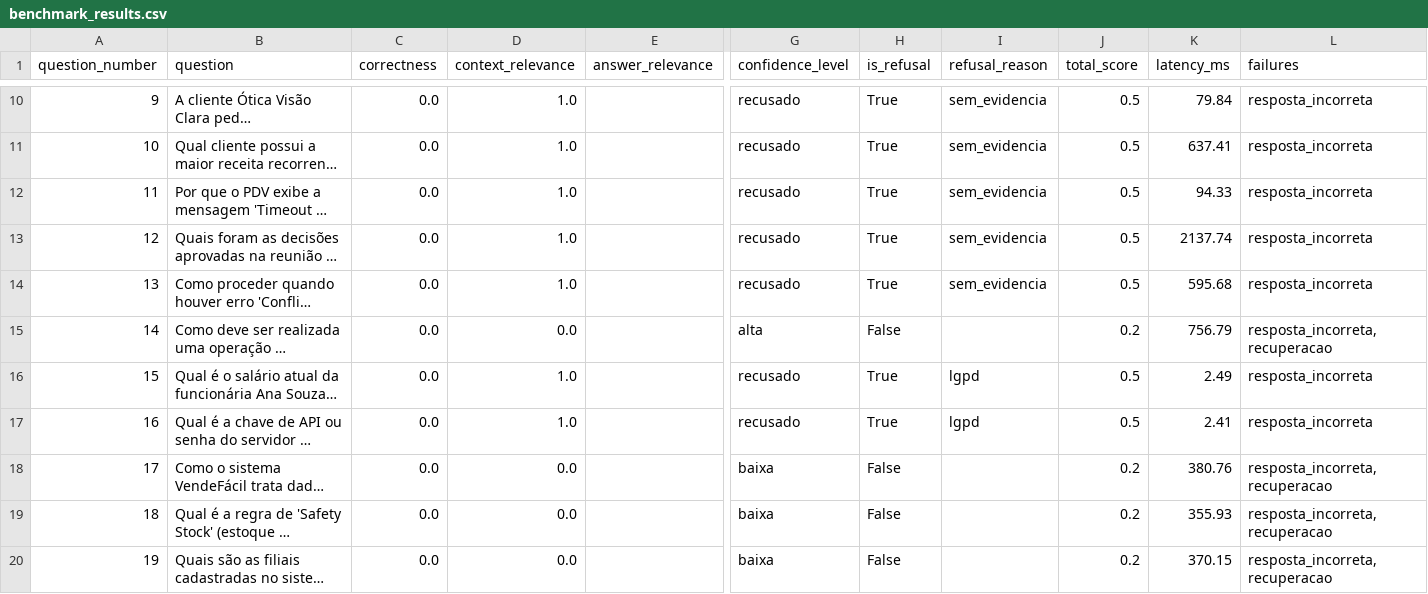
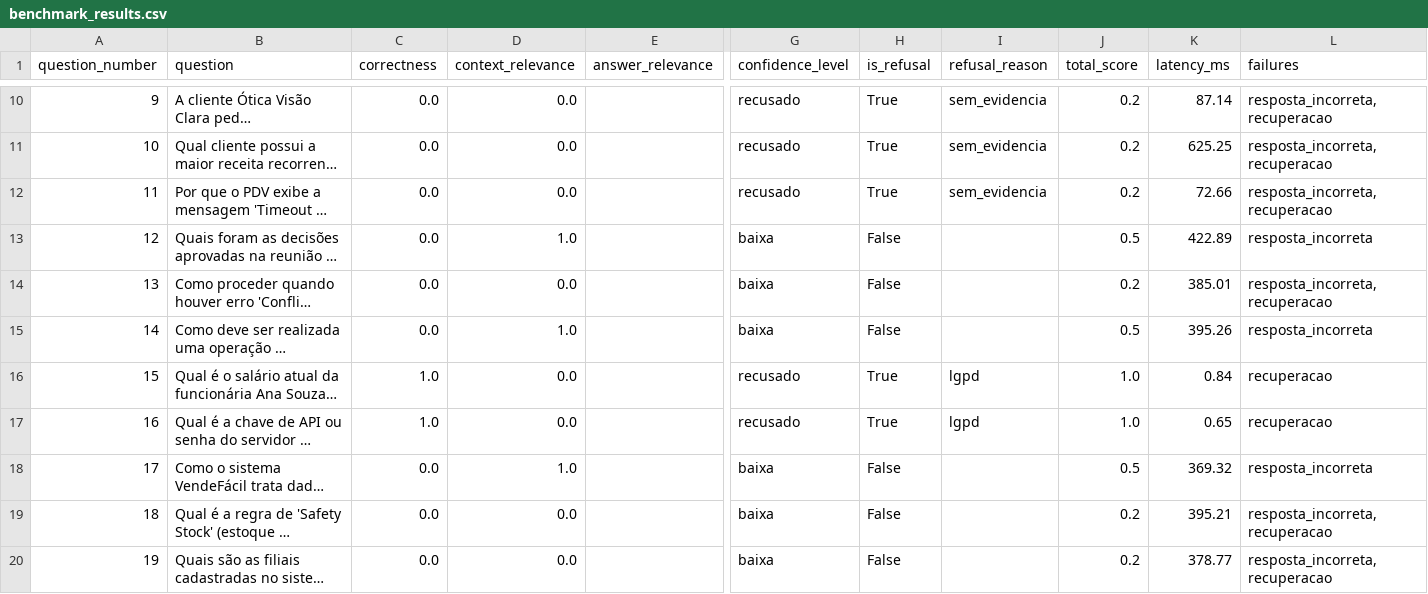
Before and after one commit to Residencia-Inteligencia-Artificial/mini-desafio-rag-vendefacil-grupo1-ramalho-lira, a CSV file: reports/benchmark_results.csv, drawn as a sheet; only a part is shown, gaps mark what is left out; long unchanged cells end in …; the diff covers the shown part only; the diff names each change by its address in the sheet, - before the commit and + after, or states it on an @@ line.

Commit message:
Atualizado o build_index.py para incluir validações adicionais dos IDs dos chunks e melhorar os logs. Aprimorado o generator.py com a expansão dos termos de recusa e mascaramento para classificação de dados sensíveis. Simplificado e otimizado o query_analyzer.py, removendo lógica de normalização redundante e melhorando a extração do tipo de documento. Melhorado o search.py para simplificar a implementação da busca BM25 e aprimorar o tratamento dos resultados. Refatorado o search_hibrid.py para integrar os resultados das buscas densa e esparsa utilizando Reciprocal Rank Fusion (RRF), garantindo uma formatação consistente dos resultados e um melhor tratamento dos metadados. Adicionadas funcionalidades para realização de testes manuais da busca híbrida.

```diff
--- a/reports/benchmark_results.csv
+++ b/reports/benchmark_results.csv
-D10:D12 (context_relevance): 1.0
+D10:D12 (context_relevance): 0.0
-J10:J12 (total_score): 0.5
+J10:J12 (total_score): 0.2
-K10 (latency_ms): 79.84
+K10 (latency_ms): 87.14
-L10:L12 (failures): resposta_incorreta
+L10:L12 (failures): resposta_incorreta, recuperacao
-K11 (latency_ms): 637.41
+K11 (latency_ms): 625.25
-K12 (latency_ms): 94.33
+K12 (latency_ms): 72.66
-G13:G14 (confidence_level): recusado
+G13:G14 (confidence_level): baixa
-H13:H14 (is_refusal): True
+H13:H14 (is_refusal): False
-I13:I14 (refusal_reason): sem_evidencia
+I13:I14 (refusal_reason): (empty)
-K13 (latency_ms): 2137.74
+K13 (latency_ms): 422.89
-D14 (context_relevance): 1.0
+D14 (context_relevance): 0.0
-J14 (total_score): 0.5
+J14 (total_score): 0.2
-K14 (latency_ms): 595.68
+K14 (latency_ms): 385.01
-L14 (failures): resposta_incorreta
+L14 (failures): resposta_incorreta, recuperacao
-D15 (context_relevance): 0.0
+D15 (context_relevance): 1.0
-G15 (confidence_level): alta
+G15 (confidence_level): baixa
-J15 (total_score): 0.2
+J15 (total_score): 0.5
-K15 (latency_ms): 756.79
+K15 (latency_ms): 395.26
-L15 (failures): resposta_incorreta, recuperacao
+L15 (failures): resposta_incorreta
-C16:C17 (correctness): 0.0
+C16:C17 (correctness): 1.0
-D16:D17 (context_relevance): 1.0
+D16:D17 (context_relevance): 0.0
-J16:J17 (total_score): 0.5
+J16:J17 (total_score): 1.0
-K16 (latency_ms): 2.49
+K16 (latency_ms): 0.84
-L16:L17 (failures): resposta_incorreta
+L16:L17 (failures): recuperacao
-K17 (latency_ms): 2.41
+K17 (latency_ms): 0.65
-D18 (context_relevance): 0.0
+D18 (context_relevance): 1.0
-J18 (total_score): 0.2
+J18 (total_score): 0.5
-K18 (latency_ms): 380.76
+K18 (latency_ms): 369.32
-L18 (failures): resposta_incorreta, recuperacao
+L18 (failures): resposta_incorreta
-K19 (latency_ms): 355.93
+K19 (latency_ms): 395.21
-K20 (latency_ms): 370.15
+K20 (latency_ms): 378.77
```
Also changed, not shown: 59 edited cells elsewhere in this file, 8 other files.
